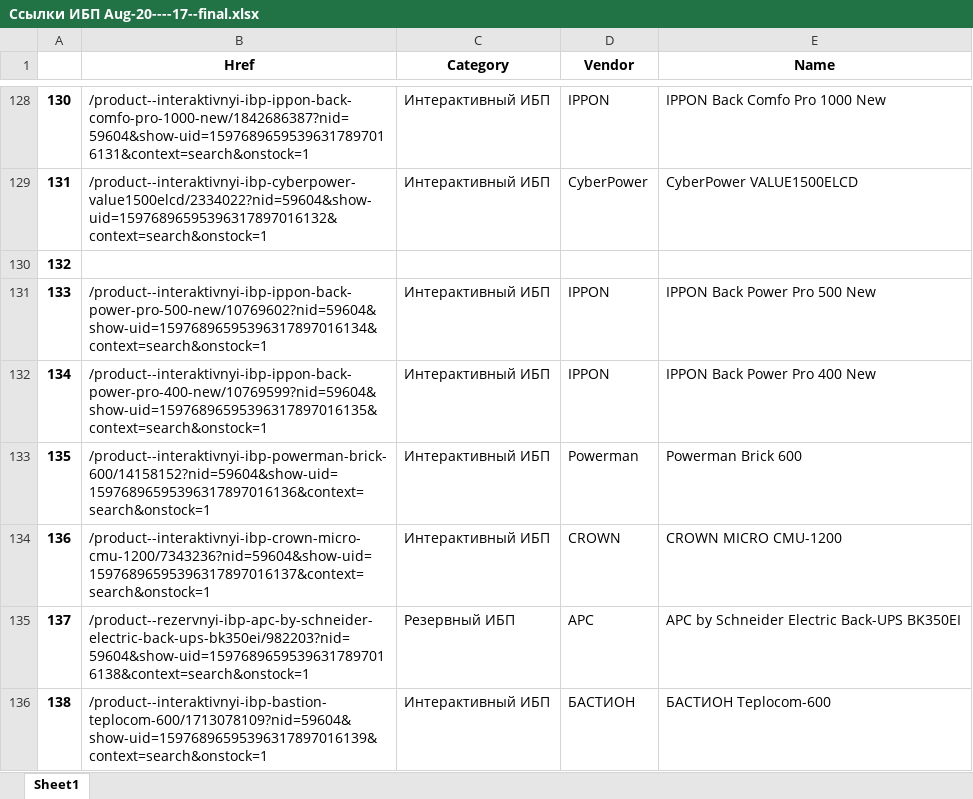
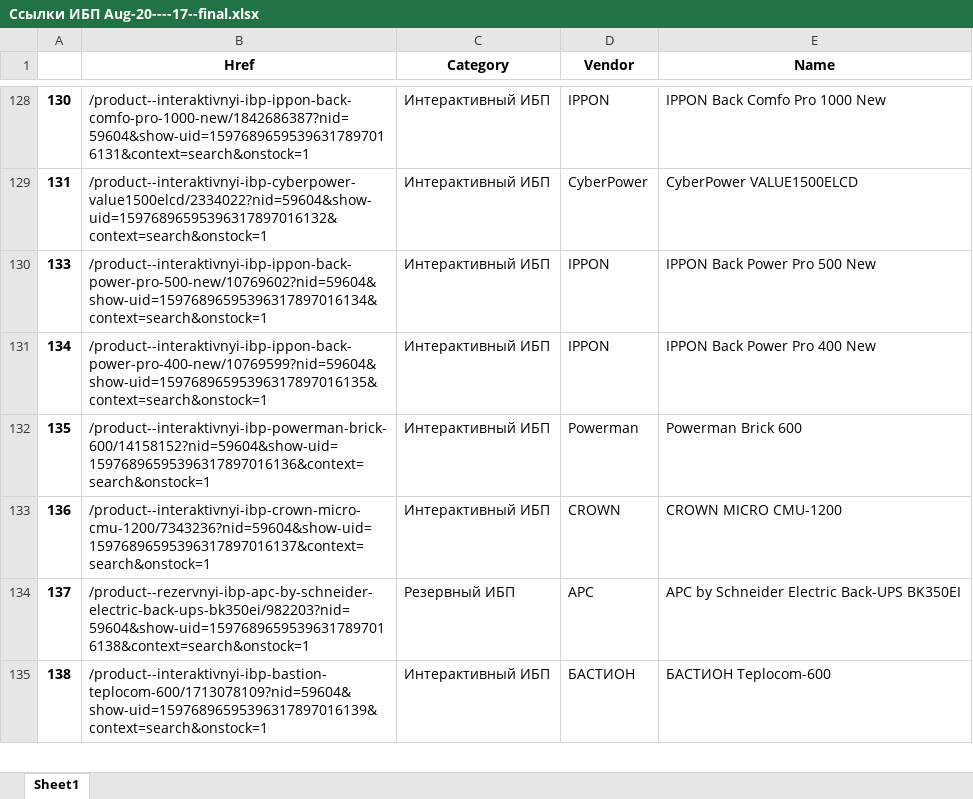
Before and after one commit to shulya403/Ya-parse, an Excel workbook: Price_link_list/Cсылки ИБП Aug-20----17--final.xlsx, sheet Sheet1, drawn as a sheet; only a part is shown, gaps mark what is left out; values as stored, in another font and other column widths than the file's, no borders; the diff names each change by its address in the sheet, - before the commit and + after, or states it on an @@ line.

```diff
--- a/Price_link_list/Cсылки ИБП Aug-20----17--final.xlsx (sheet Sheet1)
+++ b/Price_link_list/Cсылки ИБП Aug-20----17--final.xlsx (sheet Sheet1)
-row 130: 132
```
Also changed, not shown: Prices/ИБП----Aug-20--1.xlsx, 18 other files.
